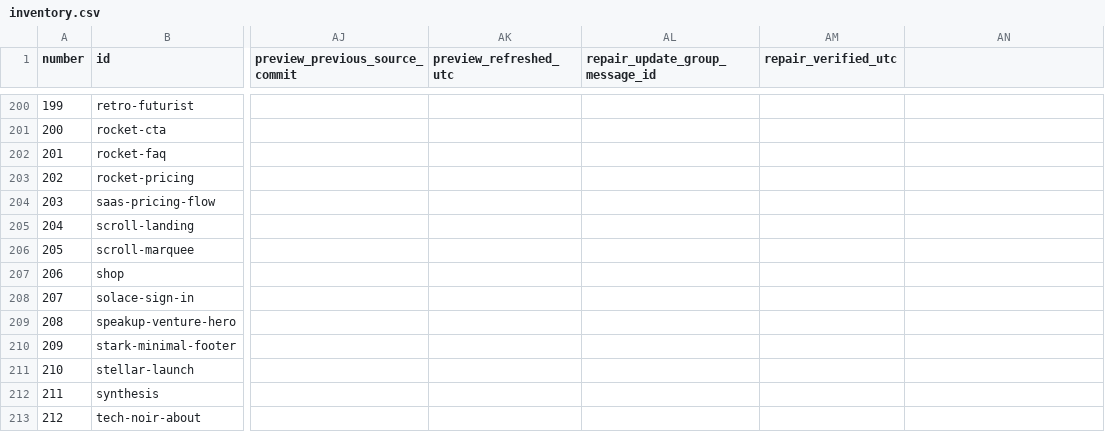
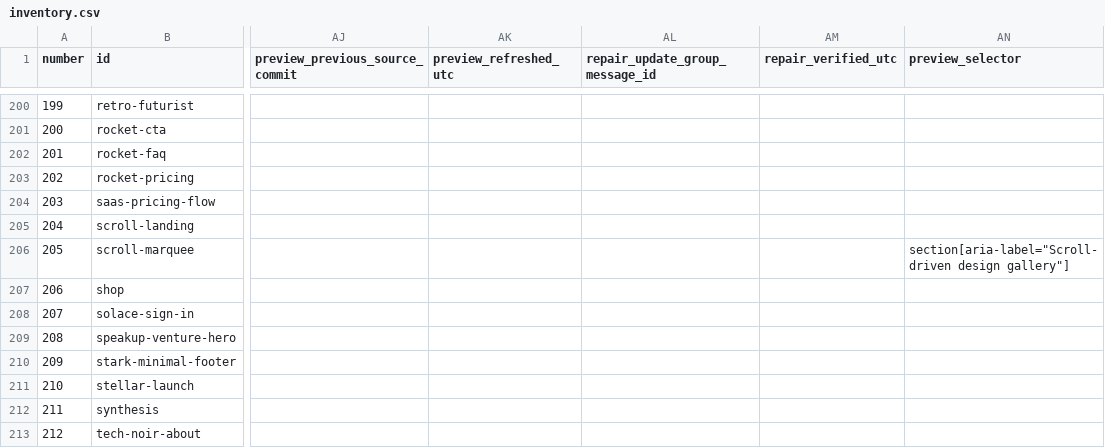
Before and after one commit to radish40/MotionSites, a CSV file: docs/gpt-6.1-sol-high/inventory.csv, drawn as a sheet; only a part is shown, gaps mark what is left out; the diff names each change by its address in the sheet, - before the commit and + after, or states it on an @@ line.

```diff
--- a/docs/gpt-6.1-sol-high/inventory.csv
+++ b/docs/gpt-6.1-sol-high/inventory.csv
-AN1: (empty)
+AN1: preview_selector
-AN206 (preview_selector): (empty)
+AN206 (preview_selector): section[aria-label="Scroll-driven design gallery"]
```
Also changed, not shown: 5 other files.
